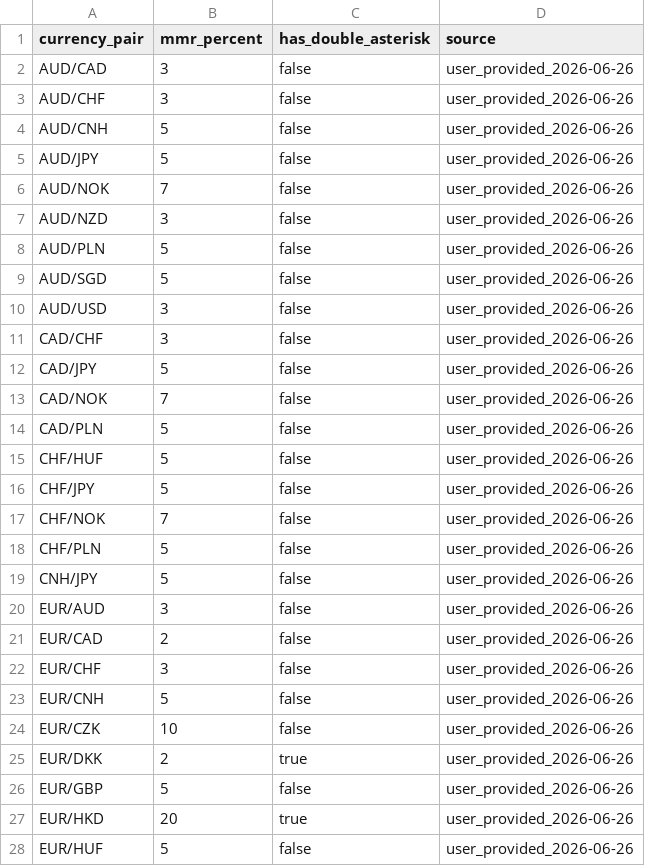
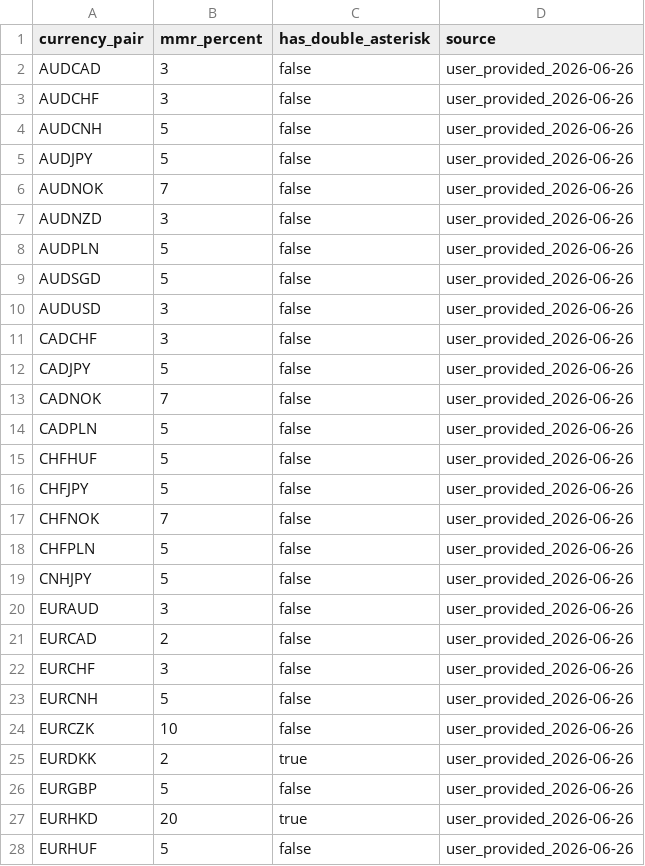
Before and after one commit to jsoto060/mt5-portfolio-analyzer, a CSV file: data/reference/forex_com_margin_requirements.csv, drawn as a sheet; only a part is shown; the diff covers the shown part only.

Commit message:
attemp to fix the margin

```diff
--- a/data/reference/forex_com_margin_requirements.csv
+++ b/data/reference/forex_com_margin_requirements.csv
@@ -1,28 +1,28 @@
 currency_pair,mmr_percent,has_double_asterisk,source
-AUD/CAD,3,false,user_provided_2026-06-26
-AUD/CHF,3,false,user_provided_2026-06-26
-AUD/CNH,5,false,user_provided_2026-06-26
-AUD/JPY,5,false,user_provided_2026-06-26
-AUD/NOK,7,false,user_provided_2026-06-26
-AUD/NZD,3,false,user_provided_2026-06-26
-AUD/PLN,5,false,user_provided_2026-06-26
-AUD/SGD,5,false,user_provided_2026-06-26
-AUD/USD,3,false,user_provided_2026-06-26
-CAD/CHF,3,false,user_provided_2026-06-26
-CAD/JPY,5,false,user_provided_2026-06-26
-CAD/NOK,7,false,user_provided_2026-06-26
-CAD/PLN,5,false,user_provided_2026-06-26
-CHF/HUF,5,false,user_provided_2026-06-26
-CHF/JPY,5,false,user_provided_2026-06-26
-CHF/NOK,7,false,user_provided_2026-06-26
-CHF/PLN,5,false,user_provided_2026-06-26
-CNH/JPY,5,false,user_provided_2026-06-26
-EUR/AUD,3,false,user_provided_2026-06-26
-EUR/CAD,2,false,user_provided_2026-06-26
-EUR/CHF,3,false,user_provided_2026-06-26
-EUR/CNH,5,false,user_provided_2026-06-26
-EUR/CZK,10,false,user_provided_2026-06-26
-EUR/DKK,2,true,user_provided_2026-06-26
-EUR/GBP,5,false,user_provided_2026-06-26
-EUR/HKD,20,true,user_provided_2026-06-26
-EUR/HUF,5,false,user_provided_2026-06-26
+AUDCAD,3,false,user_provided_2026-06-26
+AUDCHF,3,false,user_provided_2026-06-26
+AUDCNH,5,false,user_provided_2026-06-26
+AUDJPY,5,false,user_provided_2026-06-26
+AUDNOK,7,false,user_provided_2026-06-26
+AUDNZD,3,false,user_provided_2026-06-26
+AUDPLN,5,false,user_provided_2026-06-26
+AUDSGD,5,false,user_provided_2026-06-26
+AUDUSD,3,false,user_provided_2026-06-26
+CADCHF,3,false,user_provided_2026-06-26
+CADJPY,5,false,user_provided_2026-06-26
+CADNOK,7,false,user_provided_2026-06-26
+CADPLN,5,false,user_provided_2026-06-26
+CHFHUF,5,false,user_provided_2026-06-26
+CHFJPY,5,false,user_provided_2026-06-26
+CHFNOK,7,false,user_provided_2026-06-26
+CHFPLN,5,false,user_provided_2026-06-26
+CNHJPY,5,false,user_provided_2026-06-26
+EURAUD,3,false,user_provided_2026-06-26
+EURCAD,2,false,user_provided_2026-06-26
+EURCHF,3,false,user_provided_2026-06-26
+EURCNH,5,false,user_provided_2026-06-26
+EURCZK,10,false,user_provided_2026-06-26
+EURDKK,2,true,user_provided_2026-06-26
+EURGBP,5,false,user_provided_2026-06-26
+EURHKD,20,true,user_provided_2026-06-26
+EURHUF,5,false,user_provided_2026-06-26
```
Also changed, not shown: 53 edited cells elsewhere in this file, output/summary.csv, 6 other files.
